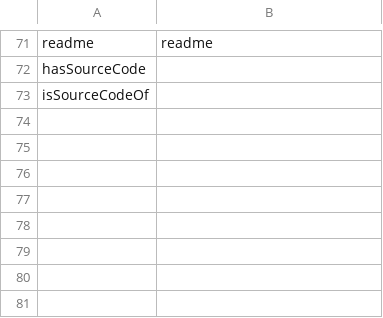
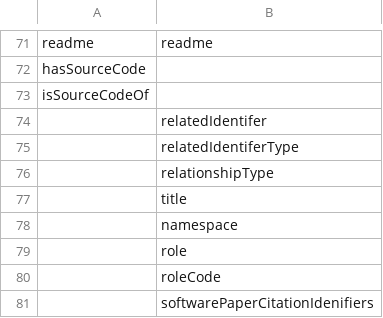
Before and after one commit to caltechlibrary/codemeta, a CSV file: crosswalks/codemeta-V1.csv, drawn as a sheet; only a part is shown, gaps mark what is left out; the diff names each change by its address in the sheet, - before the commit and + after, or states it on an @@ line.

```diff
--- a/crosswalks/codemeta-V1.csv
+++ b/crosswalks/codemeta-V1.csv
+row 74:  | relatedIdentifer
+row 75:  | relatedIdentiferType
+row 76:  | relationshipType
+row 77:  | title
+row 78:  | namespace
+row 79:  | role
+row 80:  | roleCode
+row 81:  | softwarePaperCitationIdenifiers
```
Also changed, not shown: 14 other files.
